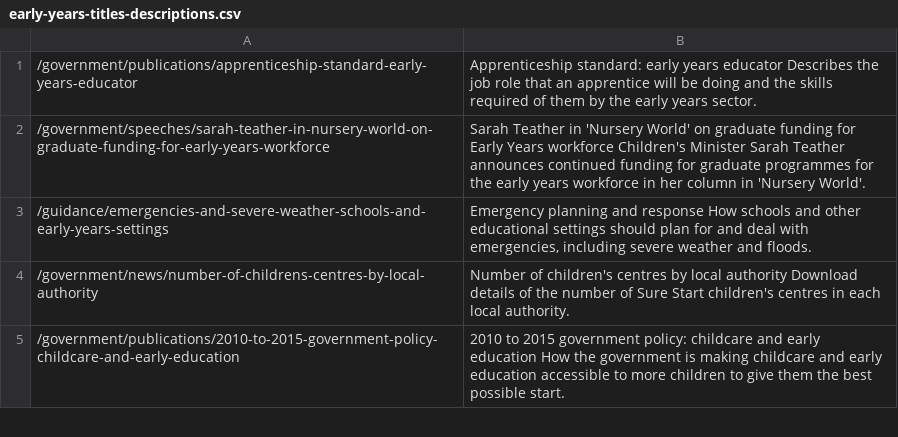
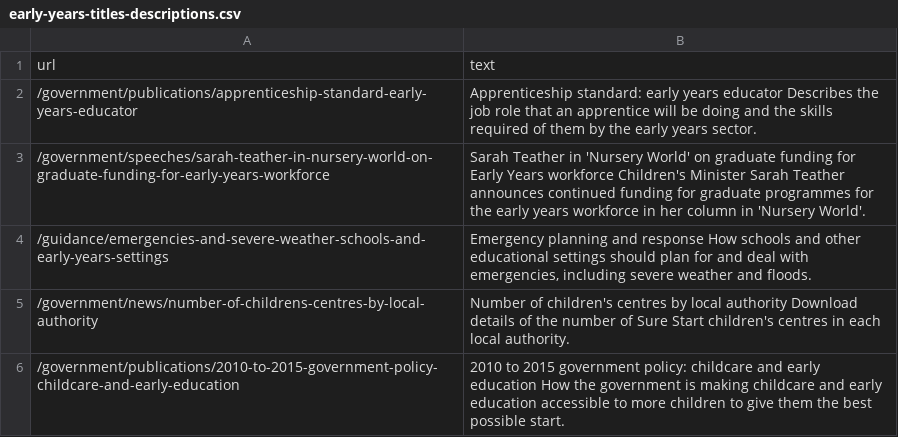
Before and after one commit to alphagov/govuk-lda-tagger, a CSV file: input/early-years-titles-descriptions.csv, drawn as a sheet; only a part is shown.

```diff
--- a/input/early-years-titles-descriptions.csv
+++ b/input/early-years-titles-descriptions.csv
@@ -1 +1,2 @@
+url,text
 /government/publications/apprenticeship-standard-early-years-educator,"Apprenticeship standard: early years educator Describes the job role that an apprentice will be doing and the skills required of them by the early years sector."
```
Also changed, not shown: input/running-a-school-audit.csv, 7 other files.
